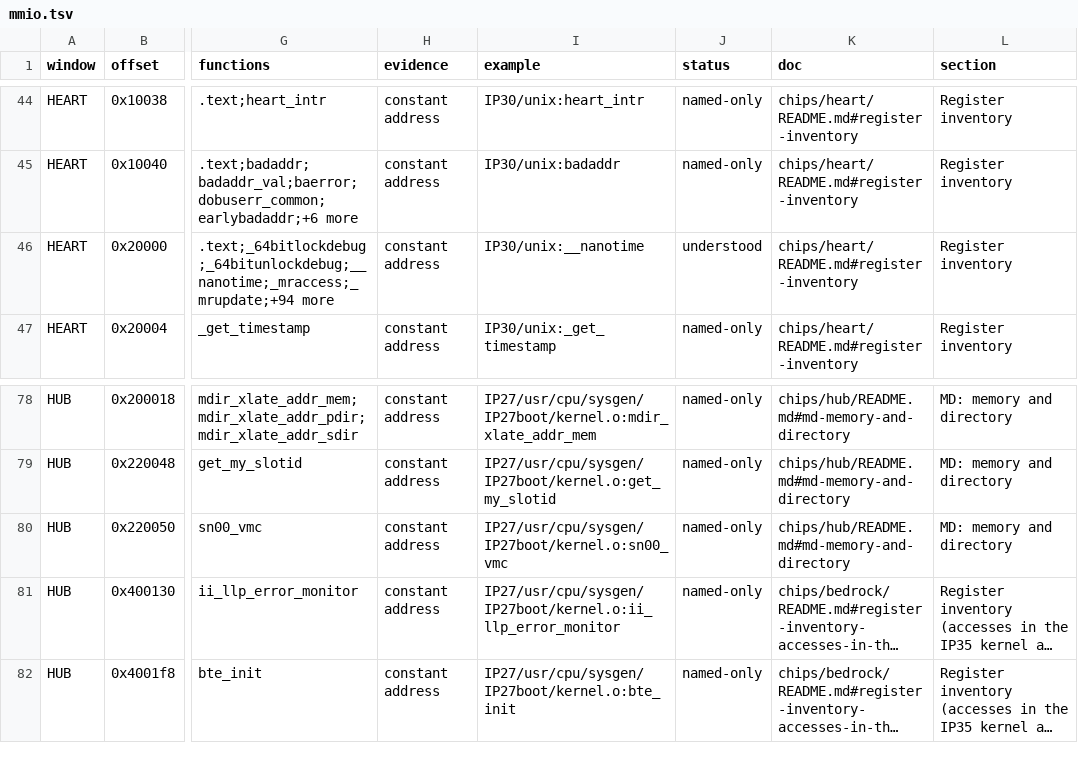
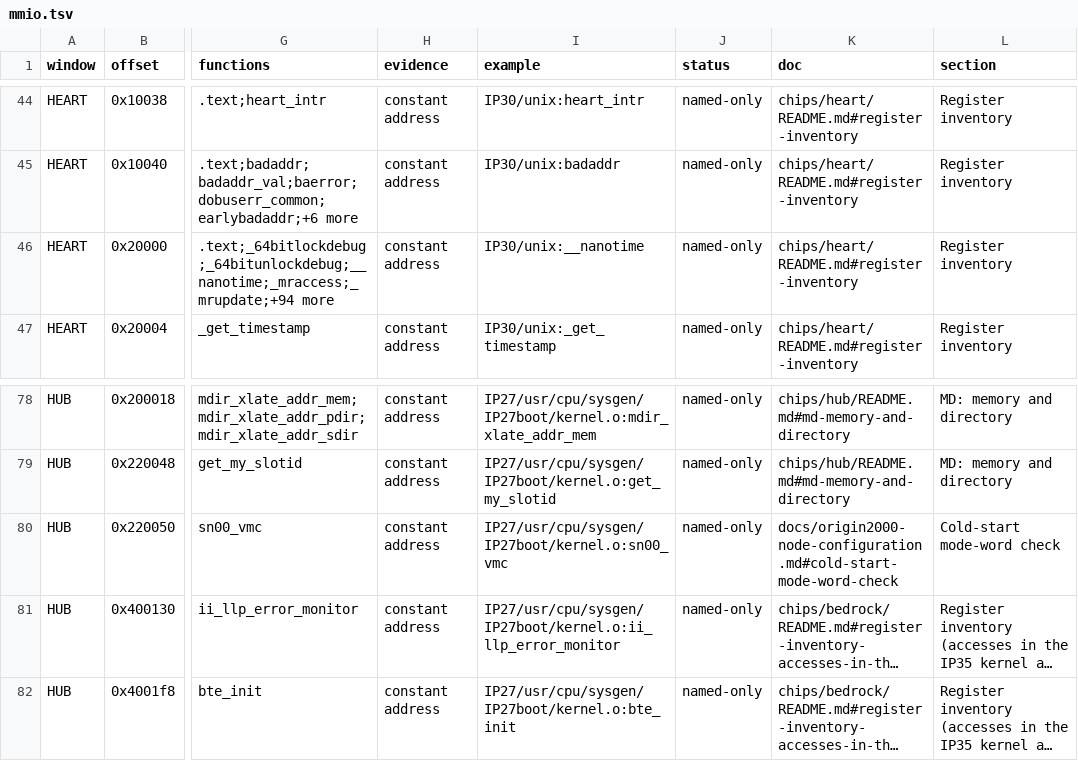
Before and after one commit to jamesbraid/chips, a TSV file: docs/inventory/mmio.tsv, drawn as a sheet; only a part is shown, gaps mark what is left out; long unchanged cells end in …; the diff names each change by its address in the sheet, - before the commit and + after, or states it on an @@ line.

Commit message:
inventory: regenerate after the datasheet imports
Rerun the inventory tool so the function, MMIO and summary tables and the
coverage page match the xbow, xbrick and xframe facts imported from the
published sources. One MMIO row moves from understood to named-only and
one HEART row cites a new location, both as a result of the rerun.

```diff
--- a/docs/inventory/mmio.tsv
+++ b/docs/inventory/mmio.tsv
-J46 (status): understood
+J46 (status): named-only
-K80 (doc): chips/hub/README.md#md-memory-and-directory
+K80 (doc): docs/origin2000-node-configuration.md#cold-start-mode-word-check
-L80 (section): MD: memory and directory
+L80 (section): Cold-start mode-word check
```
Also changed, not shown: docs/inventory/summary.tsv, 2 other files.
